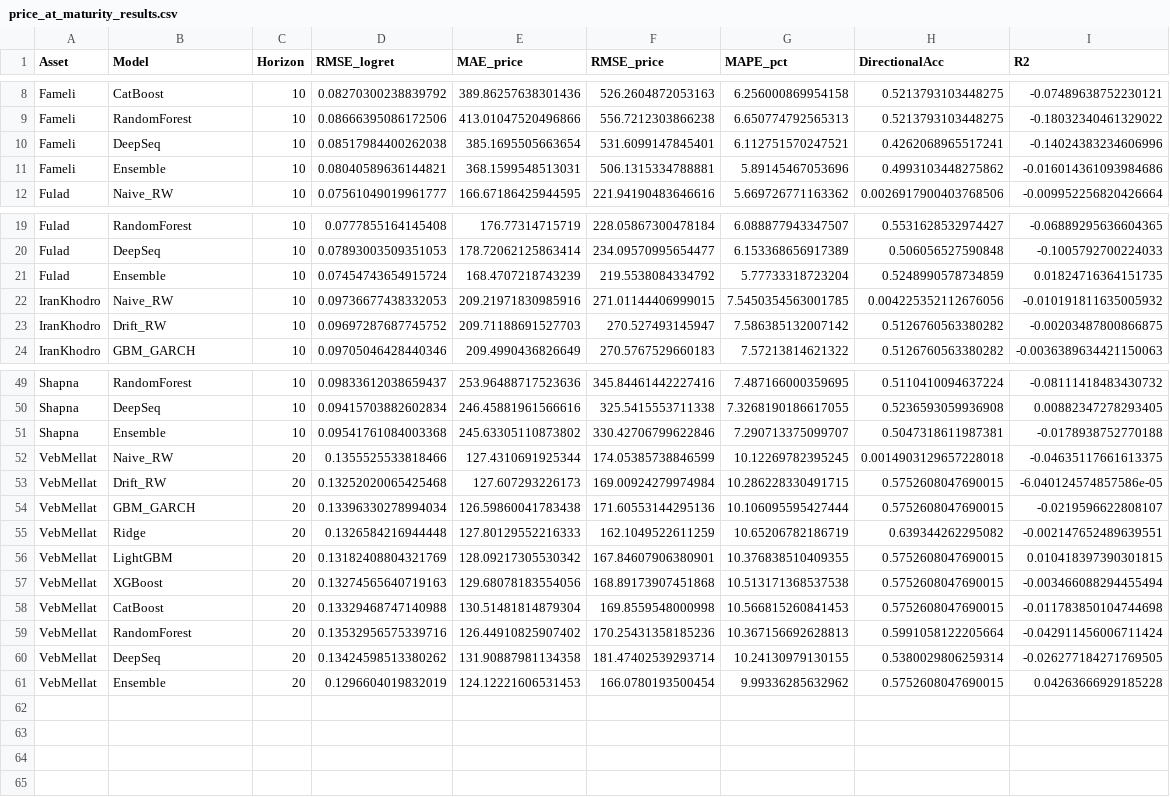
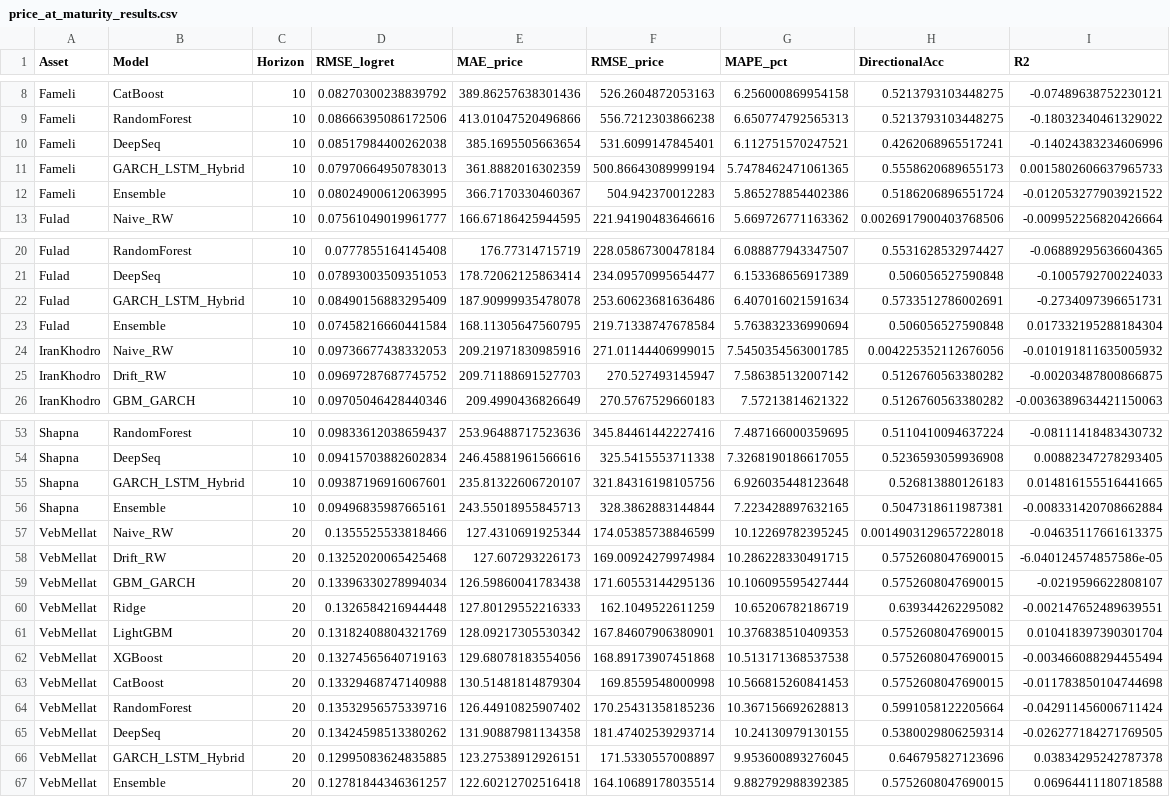
Before and after one commit to behzadkhlj/CoveredCall, a CSV file: data/price_at_maturity_results.csv, drawn as a sheet; only a part is shown, gaps mark what is left out; the diff covers the shown part only.

```diff
--- a/data/price_at_maturity_results.csv
+++ b/data/price_at_maturity_results.csv
@@ -10,3 +10,4 @@ Fameli,RandomForest,10,0.08666395086172506,413.01047520496866,556.7212303866238,
 Fameli,DeepSeq,10,0.08517984400262038,385.1695505663654,531.6099147845401,6.112751570247521,0.4262068965517241,-0.14024383234606996
-Fameli,Ensemble,10,0.08040589636144821,368.1599548513031,506.1315334788881,5.89145467053696,0.4993103448275862,-0.016014361093984686
+Fameli,GARCH_LSTM_Hybrid,10,0.07970664950783013,361.8882016302359,500.86643089999194,5.7478462471061365,0.5558620689655173,0.0015802606637965733
+Fameli,Ensemble,10,0.08024900612063995,366.7170330460367,504.942370012283,5.865278854402386,0.5186206896551724,-0.012053277903921522
 Fulad,Naive_RW,10,0.07561049019961777,166.67186425944595,221.94190483646616,5.669726771163362,0.0026917900403768506,-0.009952256820426664
@@ -20,3 +21,4 @@ Fulad,RandomForest,10,0.0777855164145408,176.77314715719,228.05867300478184,6.08
 Fulad,DeepSeq,10,0.07893003509351053,178.72062125863414,234.09570995654477,6.153368656917389,0.506056527590848,-0.1005792700224033
-Fulad,Ensemble,10,0.07454743654915724,168.4707218743239,219.5538084334792,5.77733318723204,0.5248990578734859,0.01824716364151735
+Fulad,GARCH_LSTM_Hybrid,10,0.08490156883295409,187.90999935478078,253.60623681636486,6.407016021591634,0.5733512786002691,-0.2734097396651731
+Fulad,Ensemble,10,0.07458216660441584,168.11305647560795,219.71338747678584,5.763832336990694,0.506056527590848,0.017332195288184304
 IranKhodro,Naive_RW,10,0.09736677438332053,209.21971830985916,271.01144406999015,7.5450354563001785,0.004225352112676056,-0.010191811635005932
@@ -50,3 +54,4 @@ Shapna,RandomForest,10,0.09833612038659437,253.96488717523636,345.84461442227416
 Shapna,DeepSeq,10,0.09415703882602834,246.45881961566616,325.5415553711338,7.3268190186617055,0.5236593059936908,0.00882347278293405
-Shapna,Ensemble,10,0.09541761084003368,245.63305110873802,330.42706799622846,7.290713375099707,0.5047318611987381,-0.0178938752770188
+Shapna,GARCH_LSTM_Hybrid,10,0.09387196916067601,235.81322606720107,321.84316198105756,6.926035448123648,0.526813880126183,0.014816155516441665
+Shapna,Ensemble,10,0.09496835987665161,243.55018955845713,328.3862883144844,7.223428897632165,0.5047318611987381,-0.008331420708662884
 VebMellat,Naive_RW,20,0.1355525533818466,127.4310691925344,174.05385738846599,10.12269782395245,0.0014903129657228018,-0.04635117661613375
@@ -55,3 +60,3 @@ VebMellat,GBM_GARCH,20,0.13396330278994034,126.59860041783438,171.60553144295136
 VebMellat,Ridge,20,0.1326584216944448,127.80129552216333,162.1049522611259,10.65206782186719,0.639344262295082,-0.002147652489639551
-VebMellat,LightGBM,20,0.13182408804321769,128.09217305530342,167.84607906380901,10.376838510409355,0.5752608047690015,0.010418397390301815
+VebMellat,LightGBM,20,0.13182408804321769,128.09217305530342,167.84607906380901,10.376838510409353,0.5752608047690015,0.010418397390301704
 VebMellat,XGBoost,20,0.13274565640719163,129.68078183554056,168.89173907451868,10.513171368537538,0.5752608047690015,-0.003466088294455494
@@ -60,2 +65,3 @@ VebMellat,RandomForest,20,0.13532956575339716,126.44910825907402,170.25431358185
 VebMellat,DeepSeq,20,0.13424598513380262,131.90887981134358,181.47402539293714,10.24130979130155,0.5380029806259314,-0.026277184271769505
-VebMellat,Ensemble,20,0.1296604019832019,124.12221606531453,166.0780193500454,9.99336285632962,0.5752608047690015,0.04263666929185228
+VebMellat,GARCH_LSTM_Hybrid,20,0.12995083624835885,123.27538912926151,171.5330557008897,9.953600893276045,0.646795827123696,0.03834295242787378
+VebMellat,Ensemble,20,0.12781844346361257,122.60212702516418,164.10689178035514,9.882792988392385,0.5752608047690015,0.06964411180718588
```
Also changed, not shown: 2 added rows and 12 edited cells elsewhere in this file, data/price_at_maturity_predictions_Fulad.csv, data/price_at_maturity_predictions_IranKhodro.csv, 7 other files.
